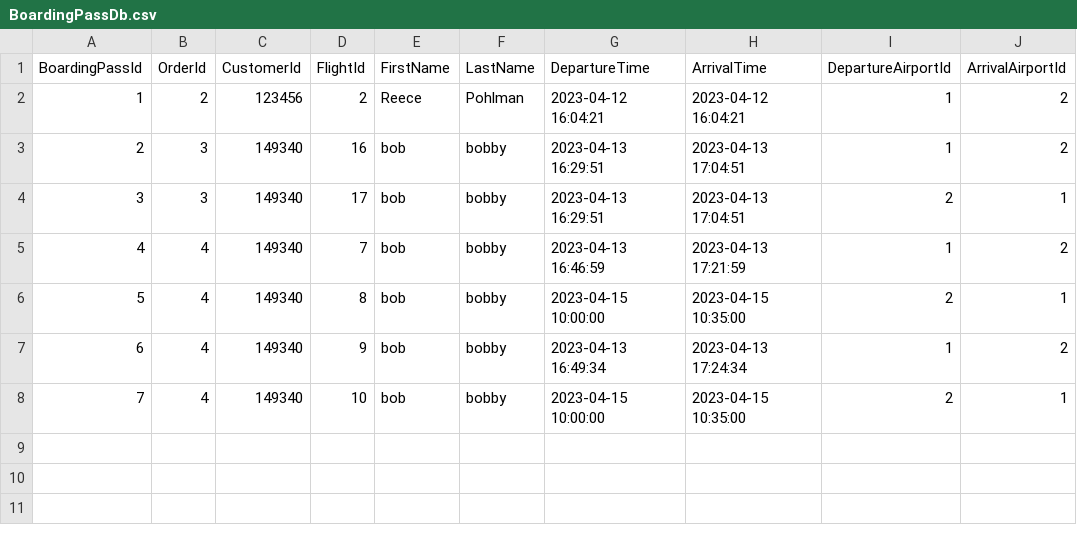
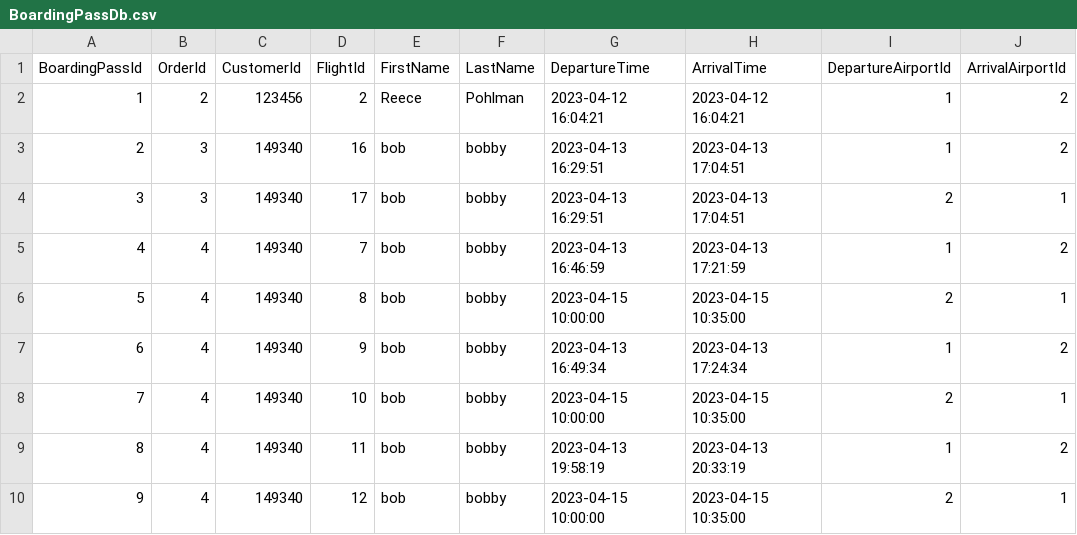
Before and after one commit to pohlman24/Airline-Management-Software, a CSV file: Airline Software/Tables/BoardingPassDb.csv, drawn as a sheet.

```diff
--- a/Airline Software/Tables/BoardingPassDb.csv
+++ b/Airline Software/Tables/BoardingPassDb.csv
@@ -8 +8,3 @@ BoardingPassId,OrderId,CustomerId,FlightId,FirstName,LastName,DepartureTime,Arri
 7,4,149340,10,bob,bobby,2023-04-15 10:00:00,2023-04-15 10:35:00,2,1
+8,4,149340,11,bob,bobby,2023-04-13 19:58:19,2023-04-13 20:33:19,1,2
+9,4,149340,12,bob,bobby,2023-04-15 10:00:00,2023-04-15 10:35:00,2,1
```
Also changed, not shown: Airline Software/Tables/CustomerDb.csv, Airline Software/Tables/FlightDb.csv, 22 other files.
